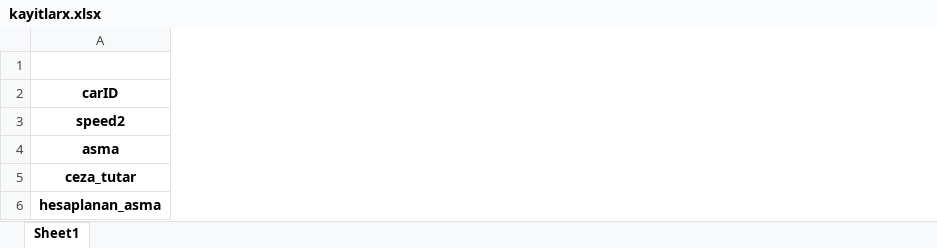
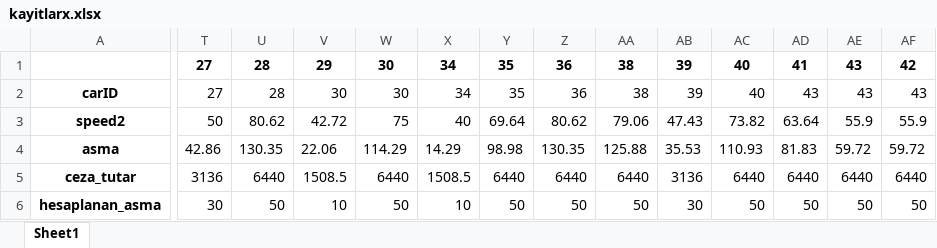
Before and after one commit to bagergat1/Carspeeddetection, an Excel workbook: kayitlarx.xlsx, sheet Sheet1, drawn as a sheet; only a part is shown, gaps mark what is left out; values as stored, in another font and other column widths than the file's, no borders; the diff covers the shown part only; the diff names each change by its address in the sheet, - before the commit and + after, or states it on an @@ line.

Commit message:
physical system is ready for sending data

```diff
--- a/kayitlarx.xlsx (sheet Sheet1)
+++ b/kayitlarx.xlsx (sheet Sheet1)
+column T, rows 1-6: 27 | 27 | 50 | 42.86 | 3136 | 30
+column U, rows 1-6: 28 | 28 | 80.62 | 130.35 | 6440 | 50
+column V, rows 1-6: 29 | 30 | 42.72 | 22.06 | 1508.5 | 10
+column W, rows 1-6: 30 | 30 | 75 | 114.29 | 6440 | 50
+column X, rows 1-6: 34 | 34 | 40 | 14.29 | 1508.5 | 10
+column Y, rows 1-6: 35 | 35 | 69.64 | 98.98 | 6440 | 50
+column Z, rows 1-6: 36 | 36 | 80.62 | 130.35 | 6440 | 50
+column AA, rows 1-6: 38 | 38 | 79.06 | 125.88 | 6440 | 50
+column AB, rows 1-6: 39 | 39 | 47.43 | 35.53 | 3136 | 30
+column AC, rows 1-6: 40 | 40 | 73.82 | 110.93 | 6440 | 50
+column AD, rows 1-6: 41 | 43 | 63.64 | 81.83 | 6440 | 50
+column AE, rows 1-6: 43 | 43 | 55.9 | 59.72 | 6440 | 50
+column AF, rows 1-6: 42 | 43 | 55.9 | 59.72 | 6440 | 50
```
Also changed, not shown: 2 added columns elsewhere in this sheet, ceza_almayan_araclar.xlsx, 27 other files.
